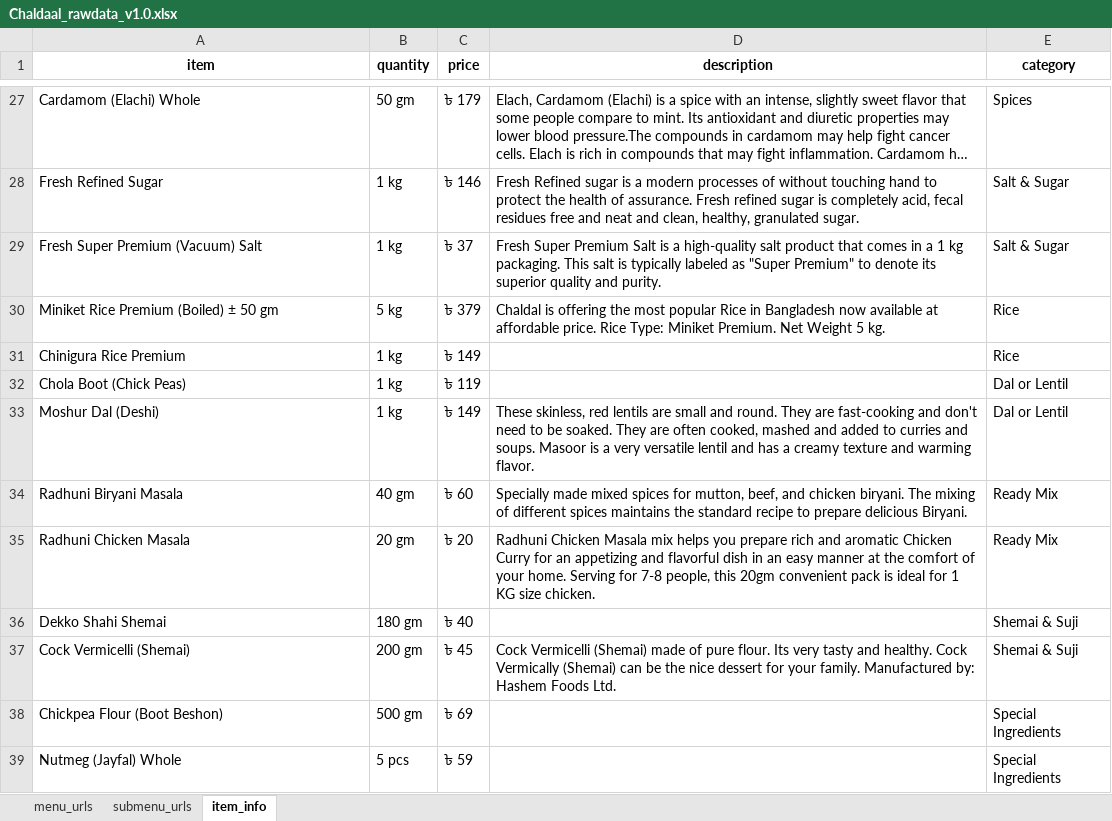
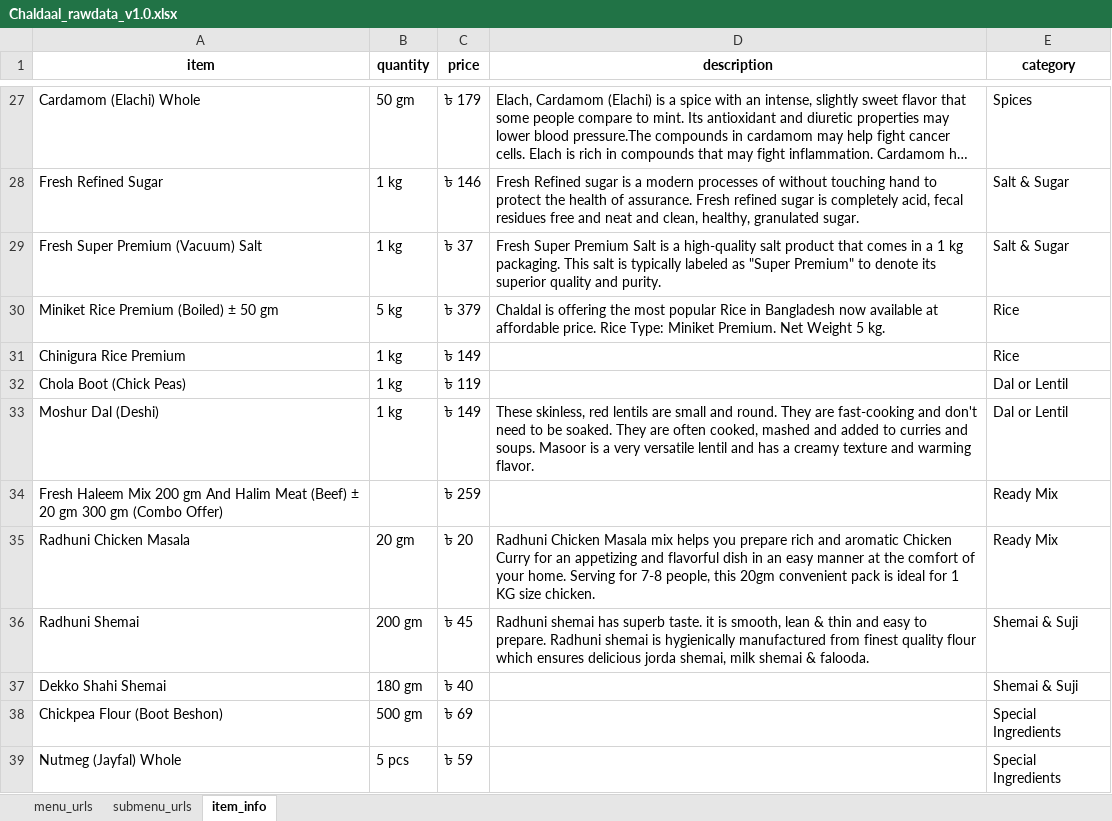
Before and after one commit to IshratFarah/Chaldal_scrapping_project, an Excel workbook: Chaldal_scraper/scrapped_data/Chaldaal_rawdata_v1.0.xlsx, sheet item_info, drawn as a sheet; only a part is shown, gaps mark what is left out; long unchanged cells end in …; values as stored, in another font and other column widths than the file's, no borders; removed rows and columns are numbered as before the commit, all else as after; the diff covers the shown part only; the diff names each change by its address in the sheet, - before the commit and + after, or states it on an @@ line.

```diff
--- a/Chaldal_scraper/scrapped_data/Chaldaal_rawdata_v1.0.xlsx (sheet item_info)
+++ b/Chaldal_scraper/scrapped_data/Chaldaal_rawdata_v1.0.xlsx (sheet item_info)
-row 34: Radhuni Biryani Masala | 40 gm | ৳ 60 | Specially made mixed spices for mutton, beef, and chicken biryani. The mixing of different spices maintains the standard recipe to prepare delicious Biryani. | Ready Mix
+row 34: Fresh Haleem Mix 200 gm And Halim Meat (Beef) ± 20 gm 300 gm (Combo Offer) |  | ৳ 259 |  | Ready Mix
+row 36: Radhuni Shemai | 200 gm | ৳ 45 | Radhuni shemai has superb taste. it is smooth, lean & thin and easy to prepare. Radhuni shemai is hygienically manufactured from finest quality flour which ensures delicious jorda shemai, milk shemai & falooda. | Shemai & Suji
-row 37: Cock Vermicelli (Shemai) | 200 gm | ৳ 45 | Cock Vermicelli (Shemai) made of pure flour. Its very tasty and healthy. Cock Vermically (Shemai) can be the nice dessert for your family. Manufactured by: Hashem Foods Ltd. | Shemai & Suji
```
Also changed, not shown: 18 added rows, 18 removed rows and 17 edited cells elsewhere in this sheet, 14 other files.
